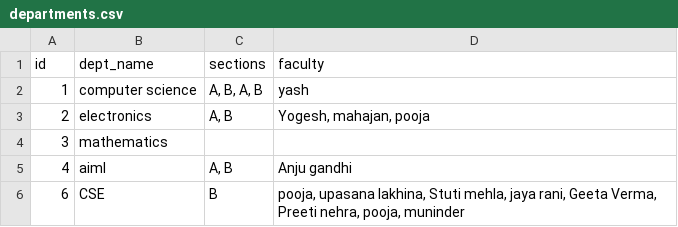
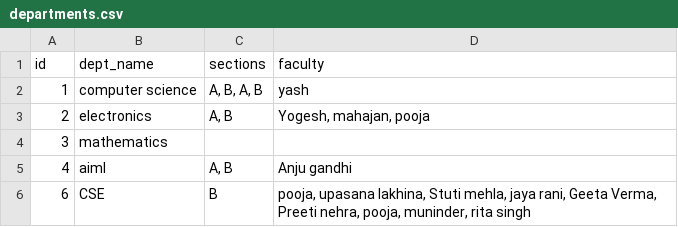
Before and after one commit to Vipul-Intellect/edus, a CSV file: backend/data/departments.csv, drawn as a sheet.

```diff
--- a/backend/data/departments.csv
+++ b/backend/data/departments.csv
@@ -5,2 +5,2 @@ id,dept_name,sections,faculty
 4,aiml,"A, B",Anju gandhi
-6,CSE,B,"pooja, upasana lakhina, Stuti mehla, jaya rani, Geeta Verma, Preeti nehra, pooja, muninder"
+6,CSE,B,"pooja, upasana lakhina, Stuti mehla, jaya rani, Geeta Verma, Preeti nehra, pooja, muninder, rita singh"
```
Also changed, not shown: backend/data/courses.csv, backend/data/faculty.csv, 8 other files.
